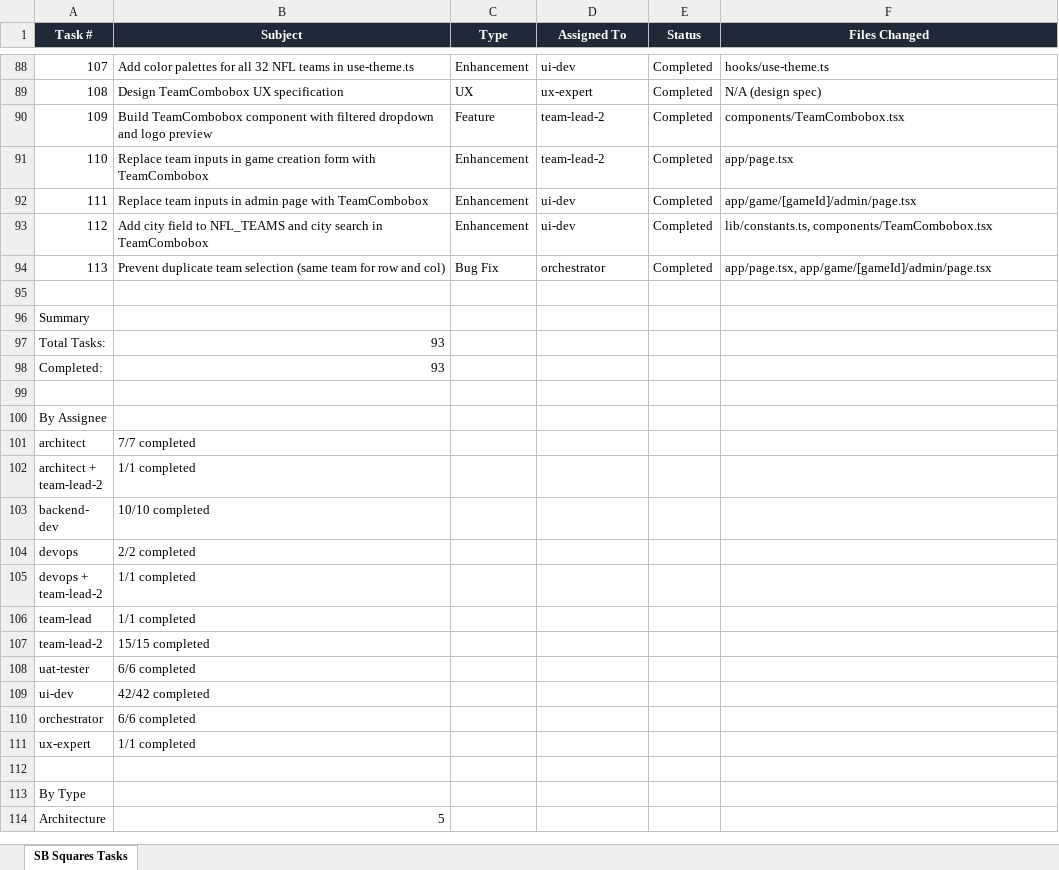
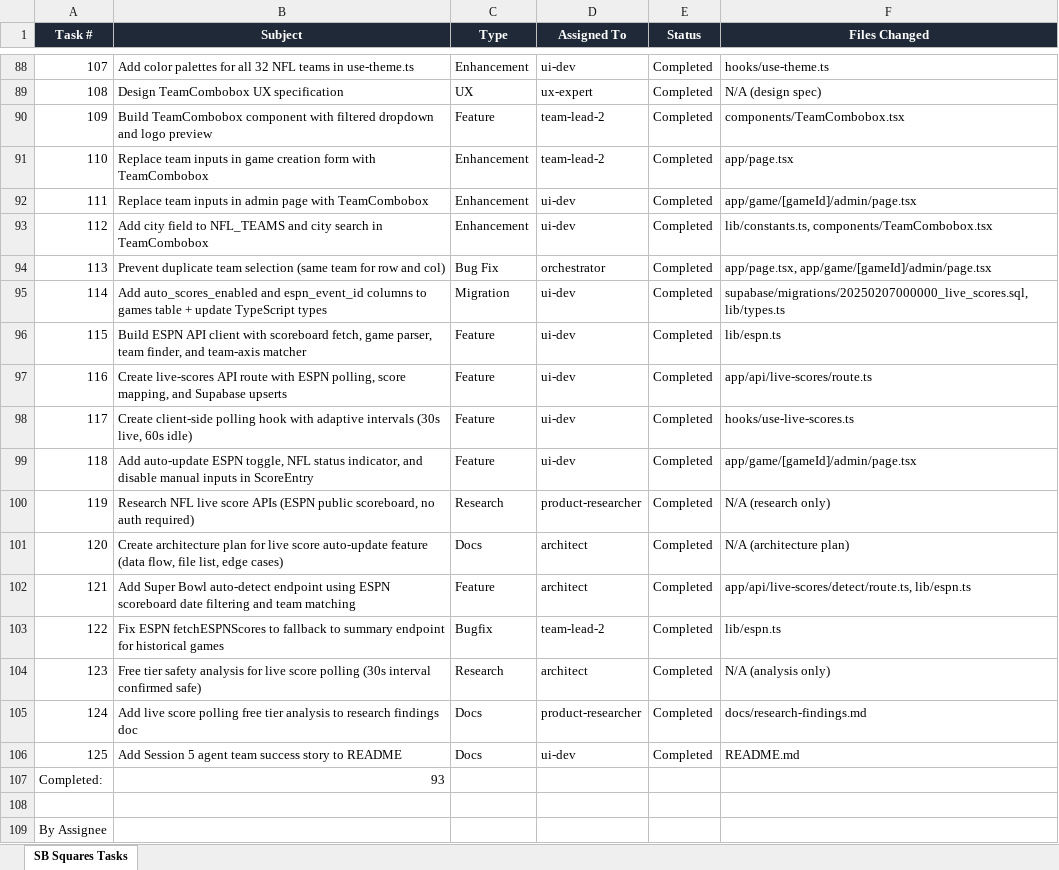
Before and after one commit to skoduri-epic/SBSquares, an Excel workbook: SBSquares_Task_Report.xlsx, sheet SB Squares Tasks, drawn as a sheet; only a part is shown, gaps mark what is left out; the shorter side is filled out with more unchanged rows; values as stored, in another font and other column widths than the file's, no borders; removed rows and columns are numbered as before the commit, all else as after; the diff names each change by its address in the sheet, - before the commit and + after, or states it on an @@ line.

```diff
--- a/SBSquares_Task_Report.xlsx (sheet SB Squares Tasks)
+++ b/SBSquares_Task_Report.xlsx (sheet SB Squares Tasks)
-row 95: (empty)
+row 95: 114 | Add auto_scores_enabled and espn_event_id columns to games table + update TypeScript types | Migration | ui-dev | Completed | supabase/migrations/20250207000000_live_scores.sql, lib/types.ts
-row 96: Summary
-row 97: Total Tasks: | 93
+row 96: 115 | Build ESPN API client with scoreboard fetch, game parser, team finder, and team-axis matcher | Feature | ui-dev | Completed | lib/espn.ts
+row 97: 116 | Create live-scores API route with ESPN polling, score mapping, and Supabase upserts | Feature | ui-dev | Completed | app/api/live-scores/route.ts
+row 98: 117 | Create client-side polling hook with adaptive intervals (30s live, 60s idle) | Feature | ui-dev | Completed | hooks/use-live-scores.ts
+row 99: 118 | Add auto-update ESPN toggle, NFL status indicator, and disable manual inputs in ScoreEntry | Feature | ui-dev | Completed | app/game/[gameId]/admin/page.tsx
+row 100: 119 | Research NFL live score APIs (ESPN public scoreboard, no auth required) | Research | product-researcher | Completed | N/A (research only)
+row 101: 120 | Create architecture plan for live score auto-update feature (data flow, file list, edge cases) | Docs | architect | Completed | N/A (architecture plan)
+row 102: 121 | Add Super Bowl auto-detect endpoint using ESPN scoreboard date filtering and team matching | Feature | architect | Completed | app/api/live-scores/detect/route.ts, lib/espn.ts
+row 103: 122 | Fix ESPN fetchESPNScores to fallback to summary endpoint for historical games | Bugfix | team-lead-2 | Completed | lib/espn.ts
+row 104: 123 | Free tier safety analysis for live score polling (30s interval confirmed safe) | Research | architect | Completed | N/A (analysis only)
+row 105: 124 | Add live score polling free tier analysis to research findings doc | Docs | product-researcher | Completed | docs/research-findings.md
+row 106: 125 | Add Session 5 agent team success story to README | Docs | ui-dev | Completed | README.md
```
Also changed, not shown: 9 other files.
